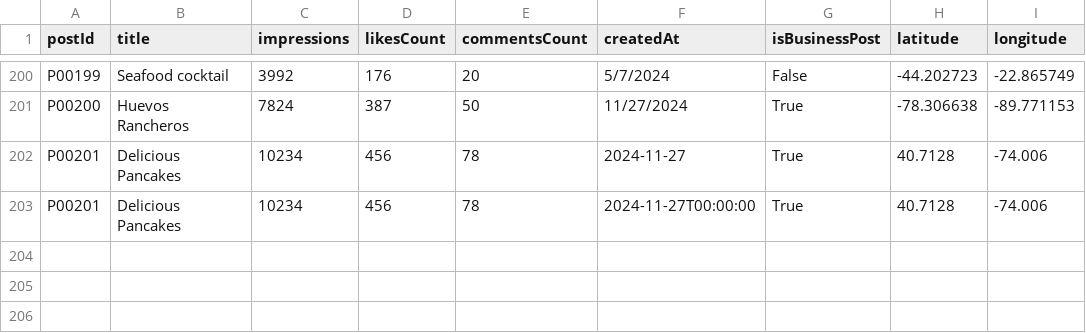
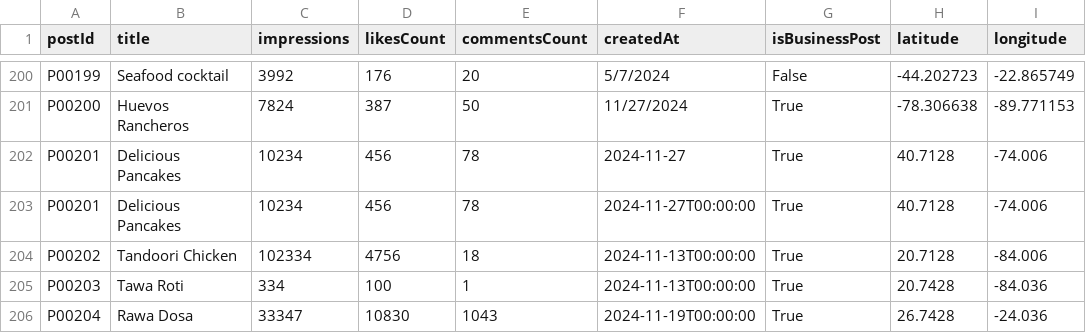
Before and after one commit to CraveFeed/CraveFeed_ML_V1, a CSV file: data/raw/food_popularity_data.csv, drawn as a sheet; only a part is shown, gaps mark what is left out.

```diff
--- a/data/raw/food_popularity_data.csv
+++ b/data/raw/food_popularity_data.csv
@@ -203 +203,4 @@ P00201,Delicious Pancakes,10234,456,78,2024-11-27,True,40.7128,-74.006
 P00201,Delicious Pancakes,10234,456,78,2024-11-27T00:00:00,True,40.7128,-74.006
+P00202,Tandoori Chicken,102334,4756,18,2024-11-13T00:00:00,True,20.7128,-84.006
+P00203,Tawa Roti,334,100,1,2024-11-13T00:00:00,True,20.7428,-84.036
+P00204,Rawa Dosa,33347,10830,1043,2024-11-19T00:00:00,True,26.7428,-24.036
```
Also changed, not shown: 4 other files.
